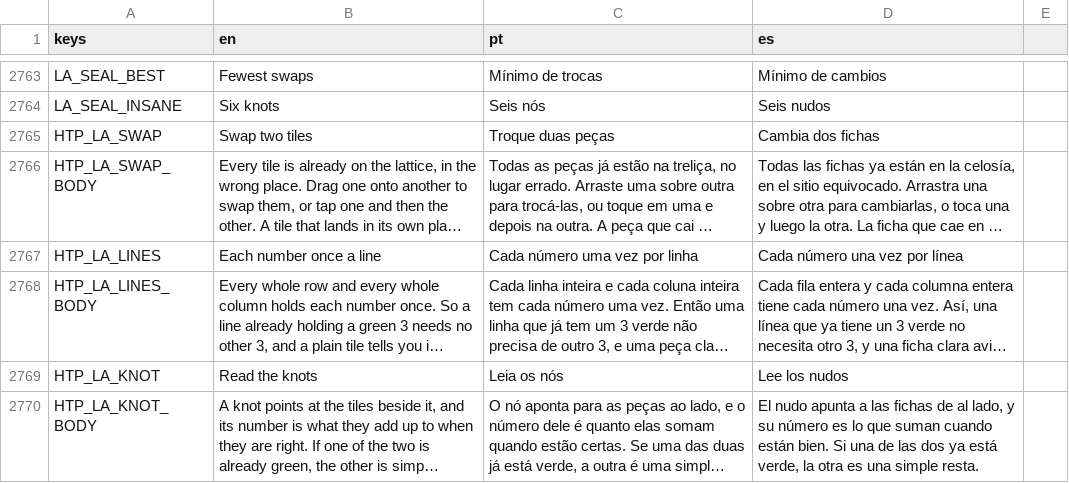
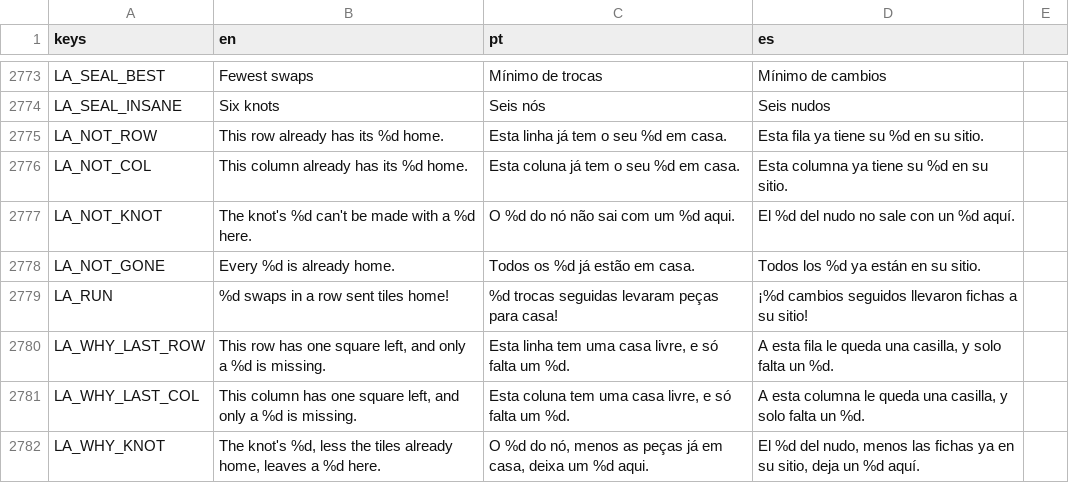
Before and after one commit to flavioriper/daily-games, a CSV file: locale/boards.csv, drawn as a sheet; only a part is shown, gaps mark what is left out; the shorter side is filled out with more unchanged rows; long unchanged cells end in …; the diff covers the shown part only.

```diff
--- a/locale/boards.csv
+++ b/locale/boards.csv
@@ -2788 +2798,9 @@ LA_SEAL_BEST,Fewest swaps,Mínimo de trocas,Mínimo de cambios
 LA_SEAL_INSANE,Six knots,Seis nós,Seis nudos
+LA_NOT_ROW,This row already has its %d home.,Esta linha já tem o seu %d em casa.,Esta fila ya tiene su %d en su sitio.
+LA_NOT_COL,This column already has its %d home.,Esta coluna já tem o seu %d em casa.,Esta columna ya tiene su %d en su sitio.
+LA_NOT_KNOT,The knot's %d can't be made with a %d here.,O %d do nó não sai com um %d aqui.,El %d del nudo no sale con un %d aquí.
+LA_NOT_GONE,Every %d is already home.,Todos os %d já estão em casa.,Todos los %d ya están en su sitio.
+LA_RUN,%d swaps in a row sent tiles home!,%d trocas seguidas levaram peças para casa!,¡%d cambios seguidos llevaron fichas a su sitio!
+LA_WHY_LAST_ROW,"This row has one square left, and only a %d is missing.","Esta linha tem uma casa livre, e só falta um %d.","A esta fila le queda una casilla, y solo falta un %d."
+LA_WHY_LAST_COL,"This column has one square left, and only a %d is missing.","Esta coluna tem uma casa livre, e só falta um %d.","A esta columna le queda una casilla, y solo falta un %d."
+LA_WHY_KNOT,"The knot's %d, less the tiles already home, leaves a %d here.","O %d do nó, menos as peças já em casa, deixa um %d aqui.","El %d del nudo, menos las fichas ya en su sitio, deja un %d aquí."
```
Also changed, not shown: 18 added rows and 18 edited cells elsewhere in this file, 15 other files.
